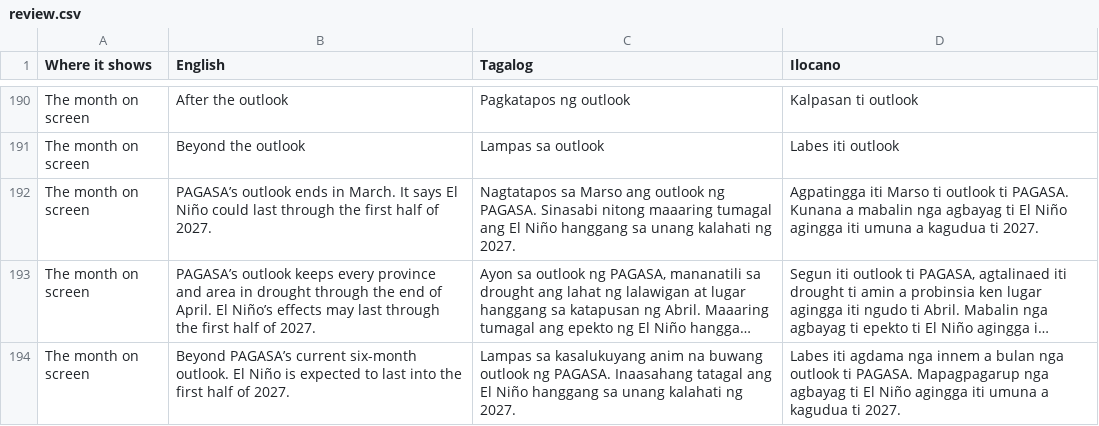
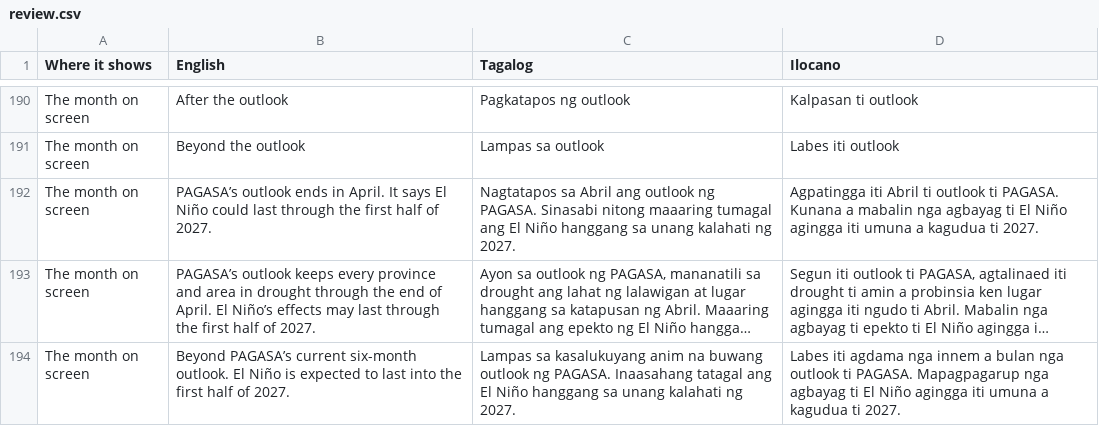
Before and after one commit to Paztulyo/bantay, a CSV file: i18n/review.csv, drawn as a sheet; only a part is shown, gaps mark what is left out; long unchanged cells end in …; the diff covers the shown part only; the diff names each change by its address in the sheet, - before the commit and + after, or states it on an @@ line.

```diff
--- a/i18n/review.csv
+++ b/i18n/review.csv
-B192 (English): …ends in March. It says…
+B192 (English): …ends in April. It says…
-C192 (Tagalog): Nagtatapos sa Marso ang outlook…
+C192 (Tagalog): Nagtatapos sa Abril ang outlook…
-D192 (Ilocano): Agpatingga iti Marso ti outlook…
+D192 (Ilocano): Agpatingga iti Abril ti outlook…
```
Also changed, not shown: 24 added rows elsewhere in this file, 18 other files.
